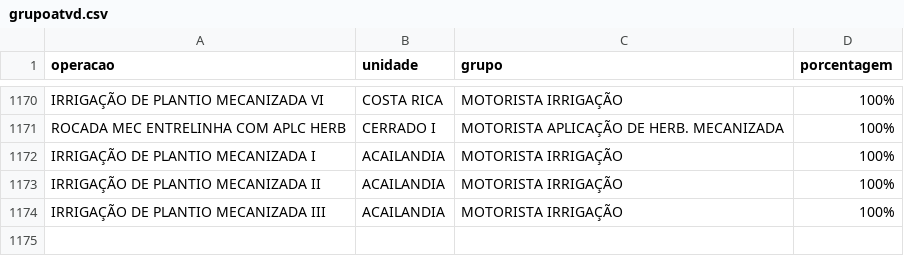
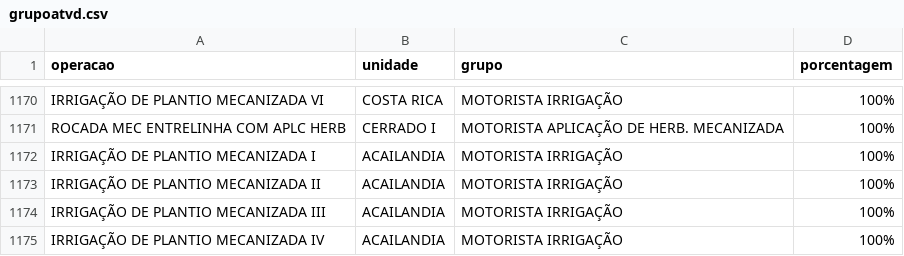
Before and after one commit to guilherme-jsf/und, a CSV file: grupoatvd.csv, drawn as a sheet; only a part is shown, gaps mark what is left out; the diff names each change by its address in the sheet, - before the commit and + after, or states it on an @@ line.

Commit message:
Inclui IRRIGAÇÃO DE PLANTIO MECANIZADA IV em ACAILANDIA no grupo MOTORISTA IRRIGAÇÃO (100%)

```diff
--- a/grupoatvd.csv
+++ b/grupoatvd.csv
+row 1175: IRRIGAÇÃO DE PLANTIO MECANIZADA IV | ACAILANDIA | MOTORISTA IRRIGAÇÃO | 100%
```
